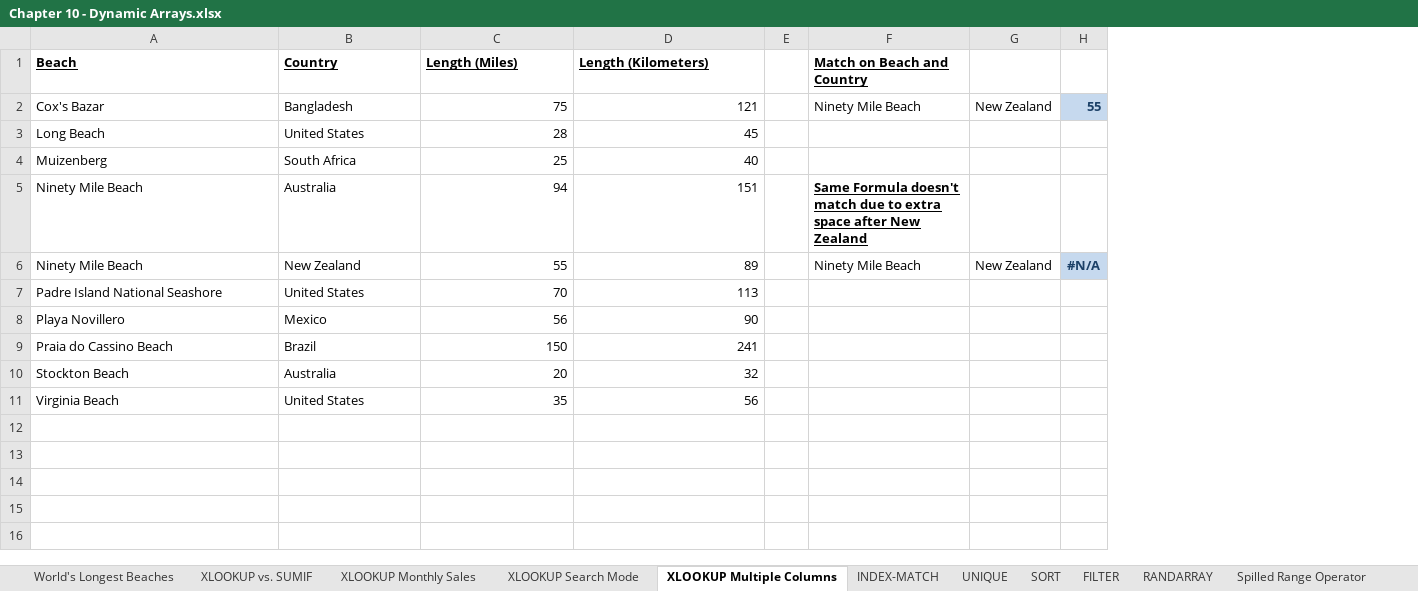
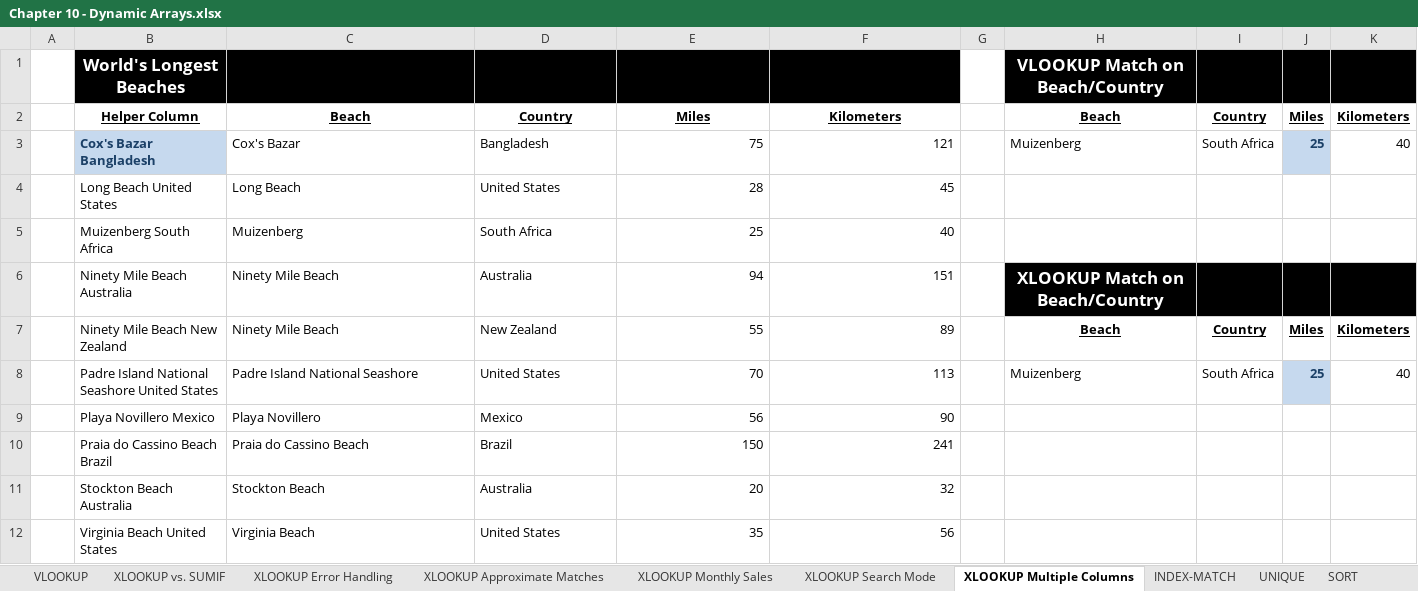
Before and after one commit to PacktPublishing/Exploring-Microsoft-Excels-Hidden-Treasures, an Excel workbook: Chapter10/Chapter 10 - Dynamic Arrays.xlsx, sheet XLOOKUP Multiple Columns, drawn as a sheet; values as stored, in another font and other column widths than the file's, no borders; removed rows and columns are numbered as before the commit, all else as after; the diff names each change by its address in the sheet, - before the commit and + after, or states it on an @@ line.

```diff
--- a/Chapter10/Chapter 10 - Dynamic Arrays.xlsx (sheet XLOOKUP Multiple Columns)
+++ b/Chapter10/Chapter 10 - Dynamic Arrays.xlsx (sheet XLOOKUP Multiple Columns)
-sheet tab: World's Longest Beaches
+sheet tab: VLOOKUP
+sheet tab: XLOOKUP Error Handling
+sheet tab: XLOOKUP Approximate Matches
+column A, empty
+column B, rows 2-12: Helper Column | Cox's Bazar Bangladesh | Long Beach United States | Muizenberg South Africa | Ninety Mile Beach Australia | Ninety Mile Beach New Zealand | Padre Island National Seashore United States | Playa Novillero Mexico | Praia do Cassino Beach Brazil | Stockton Beach Australia | Virginia Beach United States
-column F, rows 1-6: Match on Beach and Country | Ninety Mile Beach |  |  | Same Formula doesn't match due to extra space after New Zealand | Ninety Mile Beach
-column G, rows 2-6: New Zealand |  |  |  | New Zealand
-column H, rows 2-6: 55 |  |  |  | #N/A
+column H, rows 2-8: Beach | Muizenberg |  |  | XLOOKUP Match on Beach/Country | Beach | Muizenberg
+column I, rows 2-8: Country | South Africa |  |  |  | Country | South Africa
+column J, rows 2-8: Miles | 25 |  |  |  | Miles | 25
+column K, rows 2-8: Kilometers | 40 |  |  |  | Kilometers | 40
+row 1:  | World's Longest Beaches |  |  |  |  |  | VLOOKUP Match on Beach/Country
-C2:F2 alignment: left
+C2:F2 alignment: center
-E2: Length (Miles)
+E2: Miles
-F2: Length (Kilometers)
+F2: Kilometers
```
Also changed, not shown: sheet SORT, sheet XLOOKUP vs. SUMIF, sheet FILTER, sheet Dynamic Amortization Table, sheet #SPILL! and #CALC! Errors, sheet XLOOKUP Monthly Sales, 6 more sheets, other sheet tabs, formulas that keep their value, charts or pictures.
